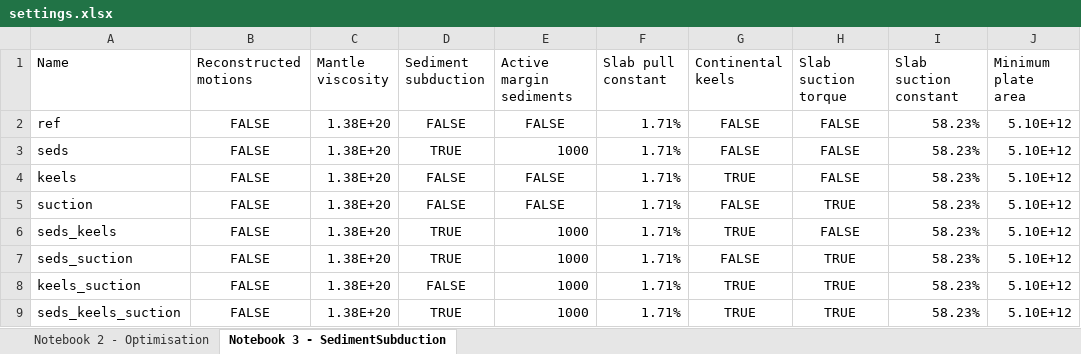
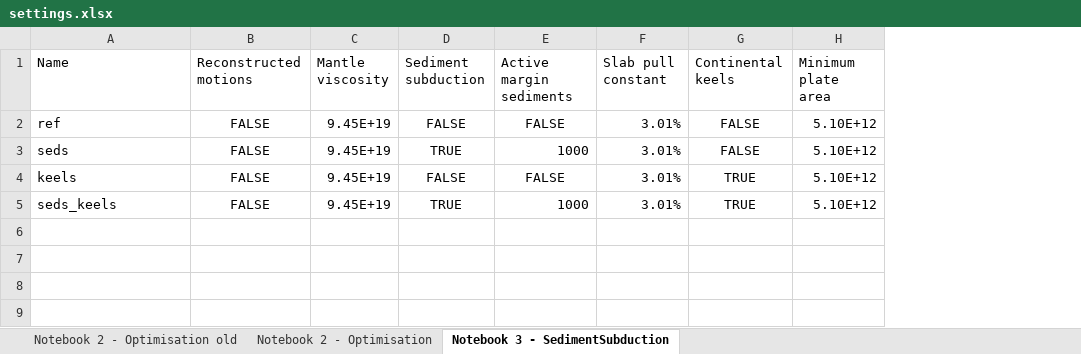
Before and after one commit to thomas-schouten/Plato, an Excel workbook: notebooks/settings.xlsx, sheet Notebook 3 - SedimentSubduction, drawn as a sheet; values as stored, in another font and other column widths than the file's, no borders; removed rows and columns are numbered as before the commit, all else as after; the diff names each change by its address in the sheet, - before the commit and + after, or states it on an @@ line.

```diff
--- a/notebooks/settings.xlsx (sheet Notebook 3 - SedimentSubduction)
+++ b/notebooks/settings.xlsx (sheet Notebook 3 - SedimentSubduction)
+sheet tab: Notebook 2 - Optimisation old
-column H (Slab suction torque), rows 2-4: all FALSE; row 6: FALSE
-column I (Slab suction constant), rows 2-4: all 58.23%; row 6: 58.23%
-C2:C4 (Mantle viscosity): 1.38E+20
+C2:C4 (Mantle viscosity): 9.45E+19
-F2:F4 (Slab pull constant): 1.71%
+F2:F4 (Slab pull constant): 3.01%
-row 5: suction | FALSE | 1.38E+20 | FALSE | FALSE | 1.71% | FALSE | TRUE | 58.23% | 5.10E+12
-C5 (Mantle viscosity): 1.38E+20
+C5 (Mantle viscosity): 9.45E+19
-F5 (Slab pull constant): 1.71%
+F5 (Slab pull constant): 3.01%
-row 7: seds_suction | FALSE | 1.38E+20 | TRUE | 1000 | 1.71% | FALSE | TRUE | 58.23% | 5.10E+12
-row 8: keels_suction | FALSE | 1.38E+20 | FALSE | 1000 | 1.71% | TRUE | TRUE | 58.23% | 5.10E+12
-row 9: seds_keels_suction | FALSE | 1.38E+20 | TRUE | 1000 | 1.71% | TRUE | TRUE | 58.23% | 5.10E+12
```
Also changed, not shown: sheet Notebook 2 - Optimisation, 6 other files.
